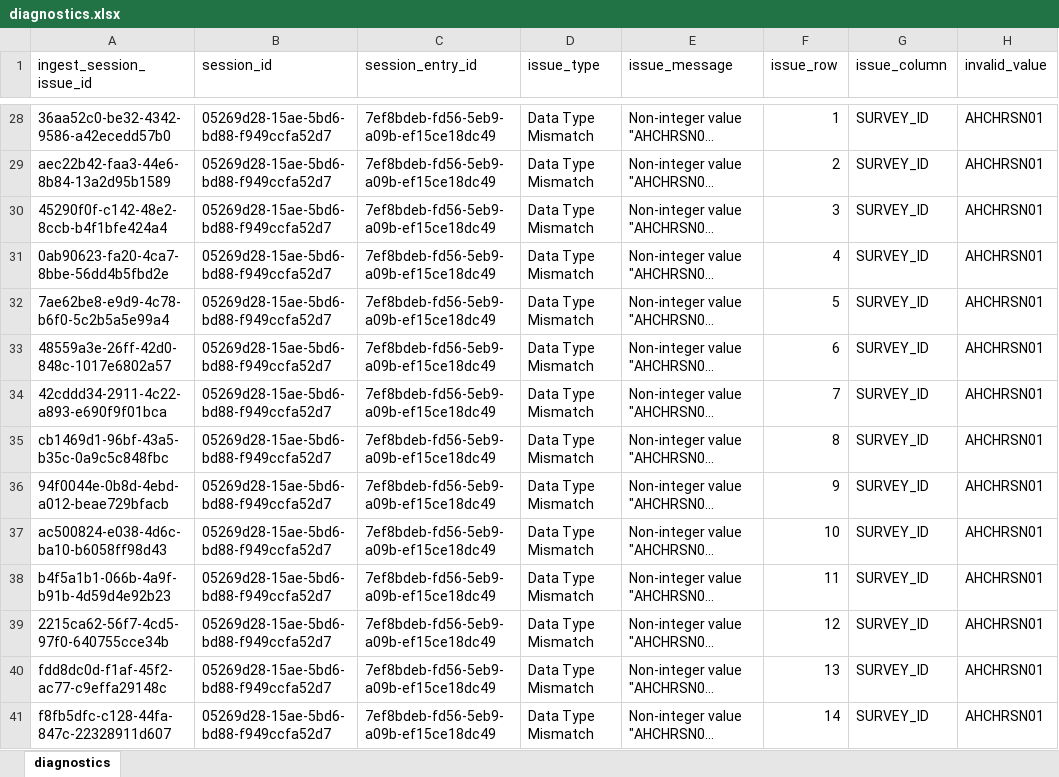
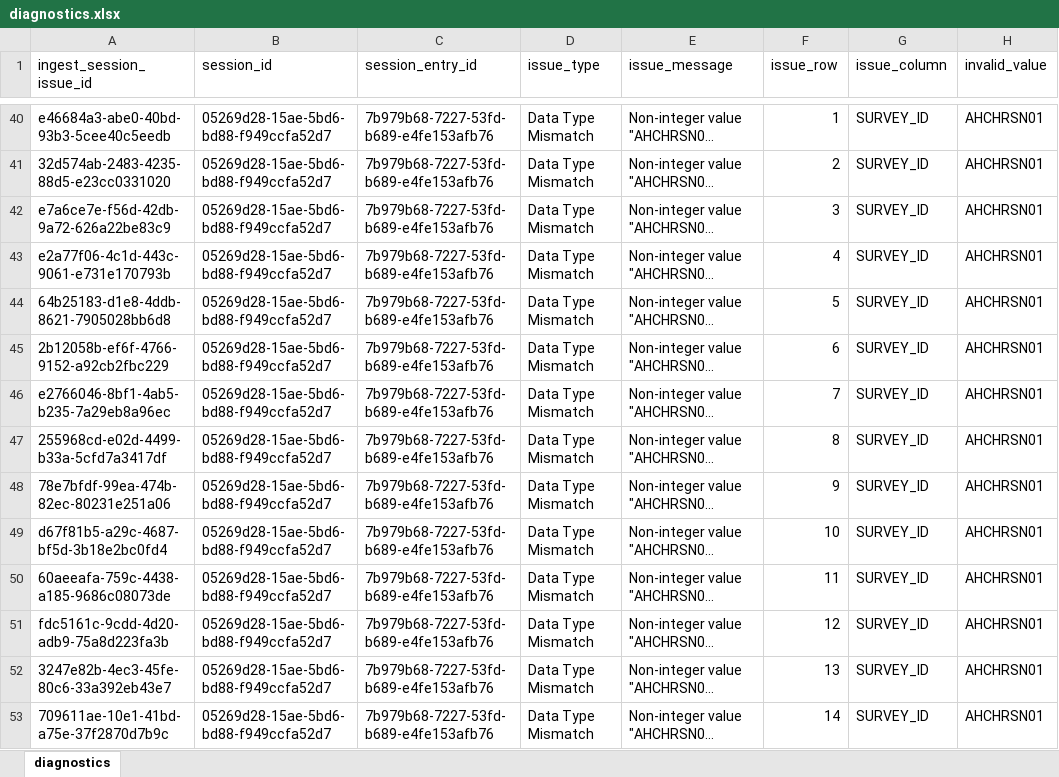
Before and after one commit to qe-collaborative-services/1115-hub, an Excel workbook: support/assurance/results-test-e2e/diagnostics.xlsx, sheet diagnostics, drawn as a sheet; only a part is shown, gaps mark what is left out; long unchanged cells end in …; values as stored, in another font and other column widths than the file's, no borders; addresses are those after the commit; the diff covers the shown part only; the diff names each change by its address in the sheet, - before the commit and + after, or states it on an @@ line.

```diff
--- a/support/assurance/results-test-e2e/diagnostics.xlsx (sheet diagnostics)
+++ b/support/assurance/results-test-e2e/diagnostics.xlsx (sheet diagnostics)
-A40 (ingest_session_issue_id): 36aa52c0-be32-4342-9586-a42ecedd57b0
+A40 (ingest_session_issue_id): e46684a3-abe0-40bd-93b3-5cee40c5eedb
-C40:C53 (session_entry_id): 7ef8bdeb-fd56-5eb9-a09b-ef15ce18dc49
+C40:C53 (session_entry_id): 7b979b68-7227-53fd-b689-e4fe153afb76
-A41 (ingest_session_issue_id): aec22b42-faa3-44e6-8b84-13a2d95b1589
+A41 (ingest_session_issue_id): 32d574ab-2483-4235-88d5-e23cc0331020
-A42 (ingest_session_issue_id): 45290f0f-c142-48e2-8ccb-b4f1bfe424a4
+A42 (ingest_session_issue_id): e7a6ce7e-f56d-42db-9a72-626a22be83c9
-A43 (ingest_session_issue_id): 0ab90623-fa20-4ca7-8bbe-56dd4b5fbd2e
+A43 (ingest_session_issue_id): e2a77f06-4c1d-443c-9061-e731e170793b
-A44 (ingest_session_issue_id): 7ae62be8-e9d9-4c78-b6f0-5c2b5a5e99a4
+A44 (ingest_session_issue_id): 64b25183-d1e8-4ddb-8621-7905028bb6d8
-A45 (ingest_session_issue_id): 48559a3e-26ff-42d0-848c-1017e6802a57
+A45 (ingest_session_issue_id): 2b12058b-ef6f-4766-9152-a92cb2fbc229
-A46 (ingest_session_issue_id): 42cddd34-2911-4c22-a893-e690f9f01bca
+A46 (ingest_session_issue_id): e2766046-8bf1-4ab5-b235-7a29eb8a96ec
-A47 (ingest_session_issue_id): cb1469d1-96bf-43a5-b35c-0a9c5c848fbc
+A47 (ingest_session_issue_id): 255968cd-e02d-4499-b33a-5cfd7a3417df
-A48 (ingest_session_issue_id): 94f0044e-0b8d-4ebd-a012-beae729bfacb
+A48 (ingest_session_issue_id): 78e7bfdf-99ea-474b-82ec-80231e251a06
-A49 (ingest_session_issue_id): ac500824-e038-4d6c-ba10-b6058ff98d43
+A49 (ingest_session_issue_id): d67f81b5-a29c-4687-bf5d-3b18e2bc0fd4
-A50 (ingest_session_issue_id): b4f5a1b1-066b-4a9f-b91b-4d59d4e92b23
+A50 (ingest_session_issue_id): 60aeeafa-759c-4438-a185-9686c08073de
-A51 (ingest_session_issue_id): 2215ca62-56f7-4cd5-97f0-640755cce34b
+A51 (ingest_session_issue_id): fdc5161c-9cdd-4d20-adb9-75a8d223fa3b
-A52 (ingest_session_issue_id): fdd8dc0d-f1af-45f2-ac77-c9effa29148c
+A52 (ingest_session_issue_id): 3247e82b-4ec3-45fe-80c6-33a392eb43e7
-A53 (ingest_session_issue_id): f8fb5dfc-c128-44fa-847c-22328911d607
+A53 (ingest_session_issue_id): 709611ae-10e1-41bd-a75e-37f2870d7b9c
```
Also changed, not shown: 15 added rows, 3 removed rows and 72 edited cells elsewhere in this sheet, 6 other files.
